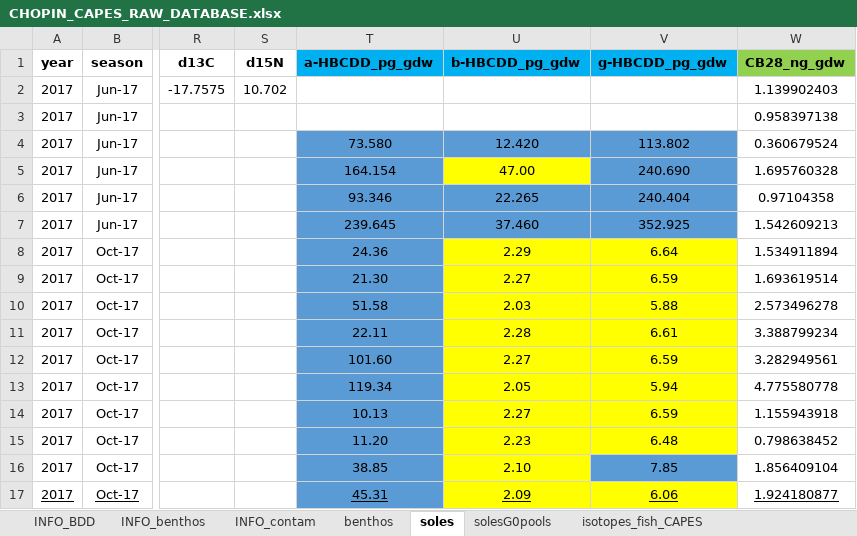
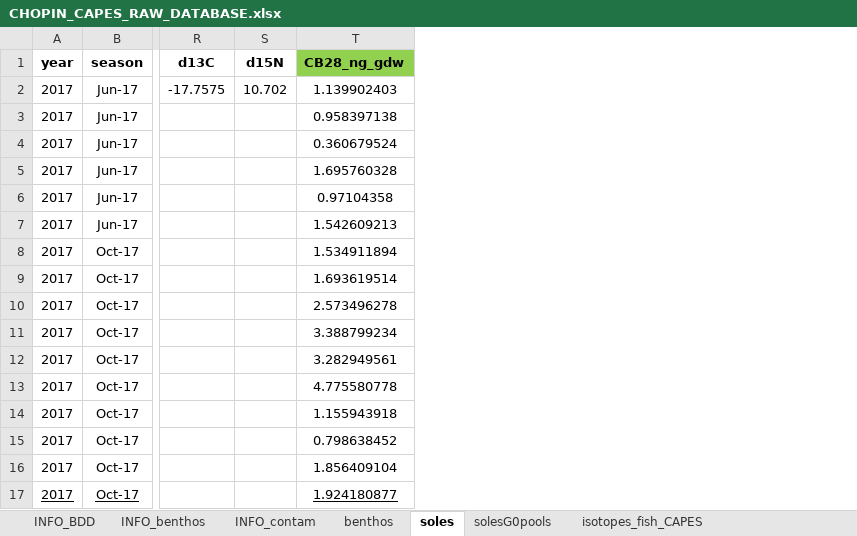
Before and after one commit to FlorenceMounier/chopin.magnification, an Excel workbook: inst/CHOPIN_CAPES_RAW_DATABASE.xlsx, sheet soles, drawn as a sheet; only a part is shown, gaps mark what is left out; values as stored, in another font and other column widths than the file's, no borders; conditional formats not drawn; the diff names each change by its address in the sheet, - before the commit and + after, or states it on an @@ line.

Commit message:
delete: supress HBCDD from the analysis

```diff
--- a/inst/CHOPIN_CAPES_RAW_DATABASE.xlsx (sheet soles)
+++ b/inst/CHOPIN_CAPES_RAW_DATABASE.xlsx (sheet soles)
-column T (a-HBCDD_pg_gdw), rows 4-17: 73.580 | 164.154 | 93.346 | 239.645 | 24.36 | 21.30 | 51.58 | 22.11 | 101.60 | 119.34 | 10.13 | 11.20 | 38.85 | 45.31
-column U (b-HBCDD_pg_gdw), rows 4-17: 12.420 | 47.00 | 22.265 | 37.460 | 2.29 | 2.27 | 2.03 | 2.28 | 2.27 | 2.05 | 2.27 | 2.23 | 2.10 | 2.09
-column V (g-HBCDD_pg_gdw), rows 4-17: 113.802 | 240.690 | 240.404 | 352.925 | 6.64 | 6.59 | 5.88 | 6.61 | 6.59 | 5.94 | 6.59 | 6.48 | 7.85 | 6.06
```
Also changed, not shown: sheet INFO_contam, sheet INFO_BDD, sheet benthos, sheet INFO_benthos, 20 other files.
